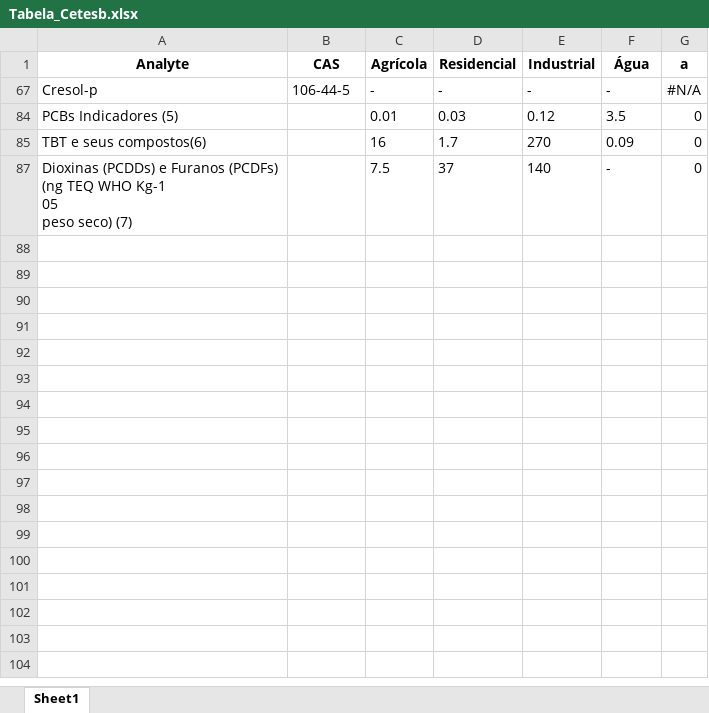
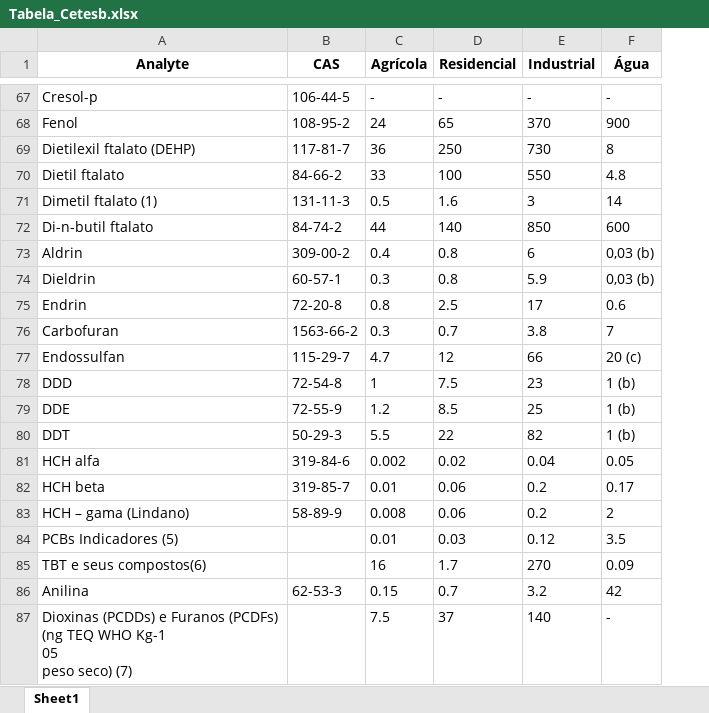
Before and after one commit to HenriqueCanhadas/Python, an Excel workbook: Tabela Cetesb/Tabela_Cetesb.xlsx, sheet Sheet1, drawn as a sheet; only a part is shown, gaps mark what is left out; values as stored, in another font and other column widths than the file's, no borders; removed rows and columns are numbered as before the commit, all else as after; the diff covers the shown part only; the diff names each change by its address in the sheet, - before the commit and + after, or states it on an @@ line.

```diff
--- a/Tabela Cetesb/Tabela_Cetesb.xlsx (sheet Sheet1)
+++ b/Tabela Cetesb/Tabela_Cetesb.xlsx (sheet Sheet1)
-column G (a), rows 67-87: #N/A | 0 | 0 | 0
+row 68: Fenol | 108-95-2 | 24 | 65 | 370 | 900
+row 69: Dietilexil ftalato (DEHP) | 117-81-7 | 36 | 250 | 730 | 8
+row 70: Dietil ftalato | 84-66-2 | 33 | 100 | 550 | 4.8
+row 71: Dimetil ftalato (1) | 131-11-3 | 0.5 | 1.6 | 3 | 14
+row 72: Di-n-butil ftalato | 84-74-2 | 44 | 140 | 850 | 600
+row 73: Aldrin | 309-00-2 | 0.4 | 0.8 | 6 | 0,03 (b)
+row 74: Dieldrin | 60-57-1 | 0.3 | 0.8 | 5.9 | 0,03 (b)
+row 75: Endrin | 72-20-8 | 0.8 | 2.5 | 17 | 0.6
+row 76: Carbofuran | 1563-66-2 | 0.3 | 0.7 | 3.8 | 7
+row 77: Endossulfan | 115-29-7 | 4.7 | 12 | 66 | 20 (c)
+row 78: DDD | 72-54-8 | 1 | 7.5 | 23 | 1 (b)
+row 79: DDE | 72-55-9 | 1.2 | 8.5 | 25 | 1 (b)
+row 80: DDT | 50-29-3 | 5.5 | 22 | 82 | 1 (b)
+row 81: HCH alfa | 319-84-6 | 0.002 | 0.02 | 0.04 | 0.05
+row 82: HCH beta | 319-85-7 | 0.01 | 0.06 | 0.2 | 0.17
+row 83: HCH – gama (Lindano) | 58-89-9 | 0.008 | 0.06 | 0.2 | 2
+row 86: Anilina | 62-53-3 | 0.15 | 0.7 | 3.2 | 42
```
Also changed, not shown: 65 added rows elsewhere in this sheet, hidden cells, Tabela Cetesb/DD-125-2021-E-Atualizacao-dos-Valores-Orientadores-paa-solo-e-aguas-subterraneas.xlsx, Tabela Epa/Dados_Tabelados_com_Abas.xlsx, 4 other files.
